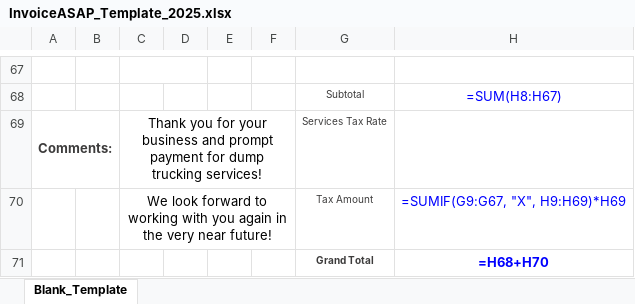
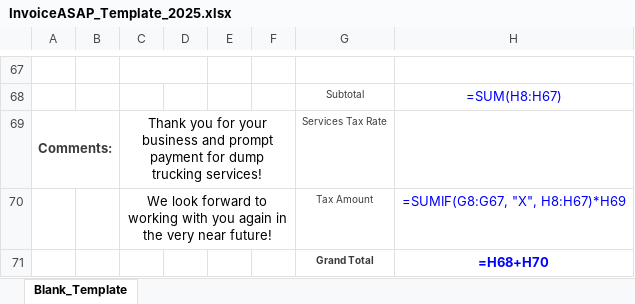
Before and after one commit to YaroKravchuk/tax, an Excel workbook: Resources/InvoiceASAP_Template_2025.xlsx, sheet Blank_Template, drawn as a sheet; only a part is shown, gaps mark what is left out; values as stored, in another font and other column widths than the file's, no borders; formulas are shown in place of their values; charts and pictures not drawn; the diff names each change by its address in the sheet, - before the commit and + after, or states it on an @@ line.

```diff
--- a/Resources/InvoiceASAP_Template_2025.xlsx (sheet Blank_Template)
+++ b/Resources/InvoiceASAP_Template_2025.xlsx (sheet Blank_Template)
-H70: =SUMIF(G9:G67, "X", H9:H69)*H69
+H70: =SUMIF(G8:G67, "X", H8:H67)*H69
```
